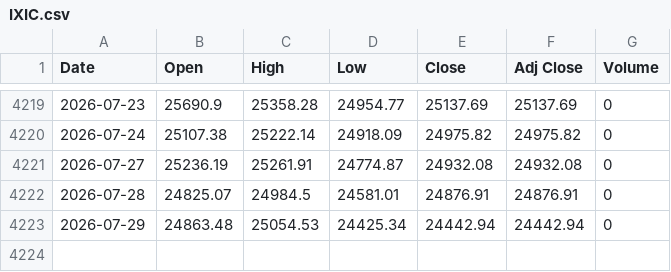
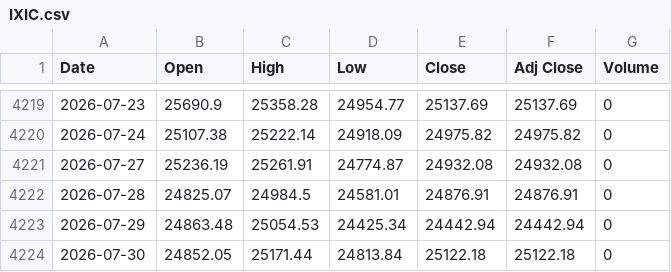
Before and after one commit to gophp509/nasdaq-quant-dashboard, a CSV file: data/raw/IXIC.csv, drawn as a sheet; only a part is shown, gaps mark what is left out.

```diff
--- a/data/raw/IXIC.csv
+++ b/data/raw/IXIC.csv
@@ -4223 +4223,2 @@ Date,Open,High,Low,Close,Adj Close,Volume
 2026-07-29,24863.48,25054.53,24425.34,24442.94,24442.94,0
+2026-07-30,24852.05,25171.44,24813.84,25122.18,25122.18,0
```
Also changed, not shown: data/raw/NDX.csv, 4 other files.
